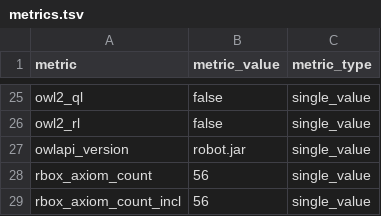
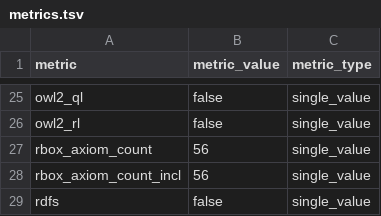
Before and after one commit to ontodev/robot, a TSV file: docs/examples/metrics.tsv, drawn as a sheet; only a part is shown, gaps mark what is left out; the shorter side is filled out with more unchanged rows.

```diff
--- a/docs/examples/metrics.tsv
+++ b/docs/examples/metrics.tsv
@@ -26,3 +26,2 @@ owl2_ql	false	single_value
 owl2_rl	false	single_value
-owlapi_version	robot.jar	single_value
 rbox_axiom_count	56	single_value
```
Also changed, not shown: 1 other file.
